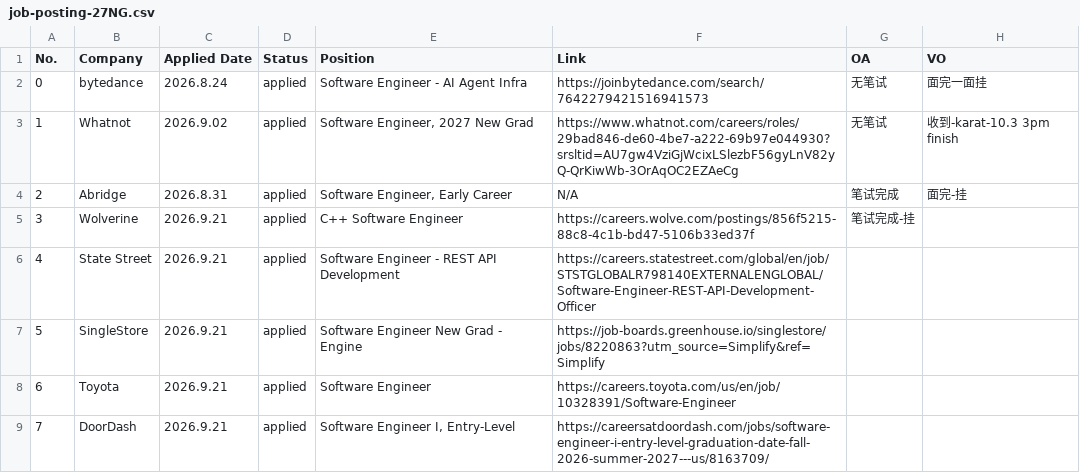
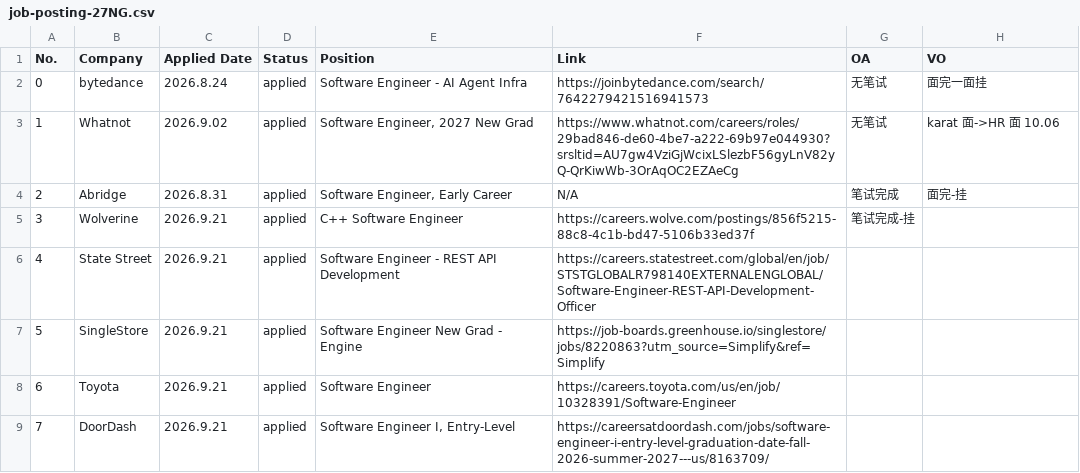
Before and after one commit to JiajunWang23/job-posting-27NG, a CSV file: data/job-posting-27NG.csv, drawn as a sheet; only a part is shown; the diff covers the shown part only; the diff names each change by its address in the sheet, - before the commit and + after, or states it on an @@ line.

```diff
--- a/data/job-posting-27NG.csv
+++ b/data/job-posting-27NG.csv
-H3 (VO): 收到-karat-10.3 3pm finish
+H3 (VO): karat 面->HR 面 10.06
```
Also changed, not shown: 22 added rows and row numbers in column A elsewhere in this file, 1 other file.
